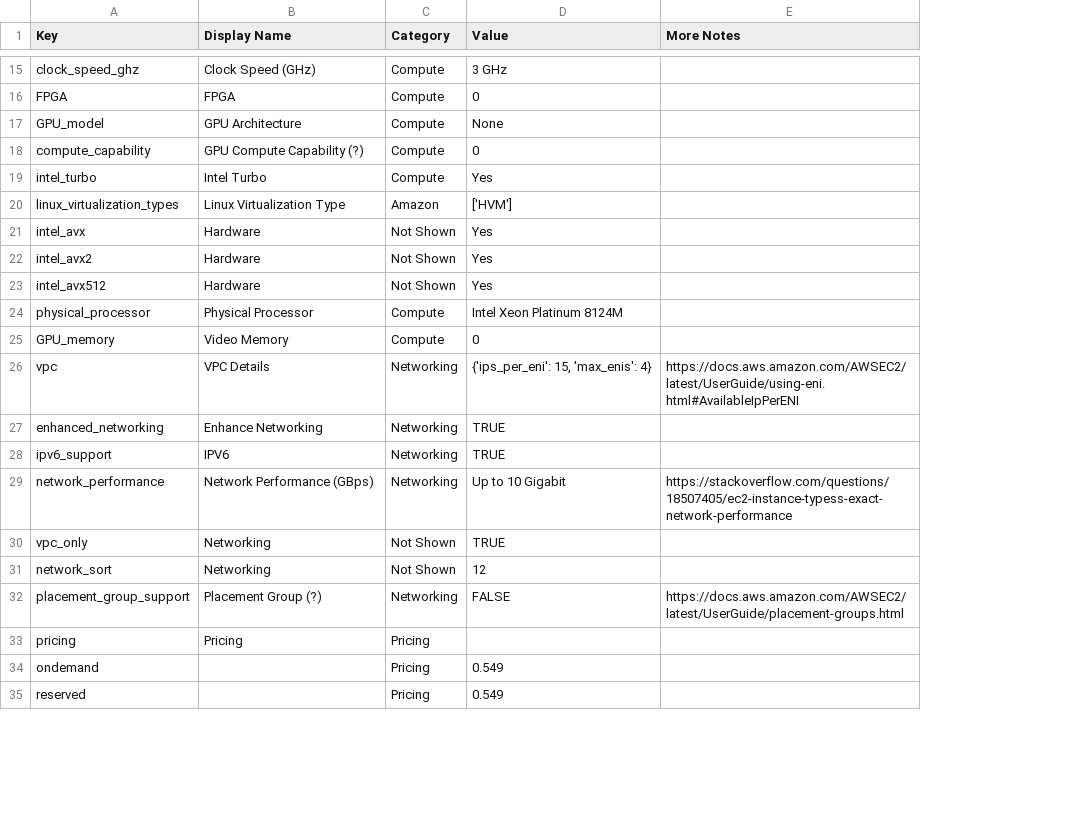
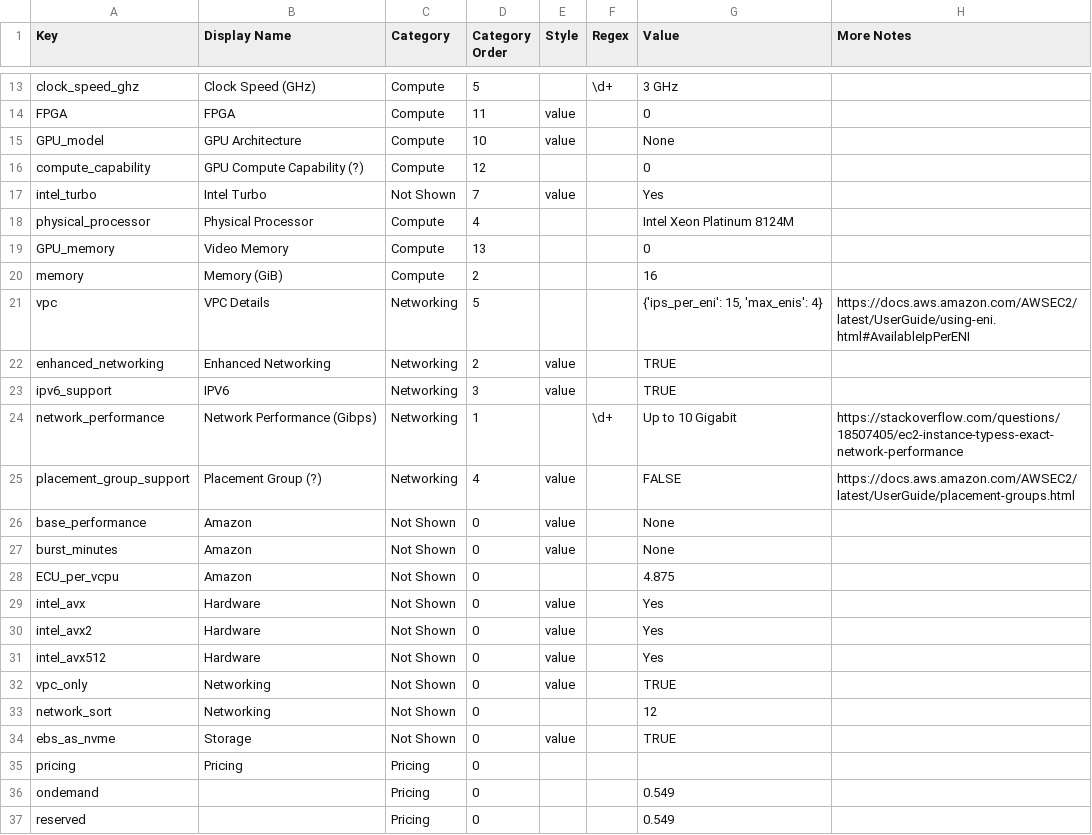
Before and after one commit to vantage-sh/ec2instances.info, a CSV file: meta/service_attributes_ec2.csv, drawn as a sheet; only a part is shown, gaps mark what is left out; removed rows and columns are numbered as before the commit, all else as after; the diff covers the shown part only; the diff names each change by its address in the sheet, - before the commit and + after, or states it on an @@ line.

```diff
--- a/meta/service_attributes_ec2.csv
+++ b/meta/service_attributes_ec2.csv
+column D (Category Order), rows 13-17: 5 | 11 | 10 | 12 | 7; rows 29-33: all 0; rows 35-37: all 0
+column E (Style), rows 14-17: value | value |  | value; rows 29-32: all value
+column F (Regex), row 13: \d+
-C17 (Category): Compute
+C17 (Category): Not Shown
-row 20: linux_virtualization_types | Linux Virtualization Type | Amazon | ['HVM']
@@ row 24 moved to row 18: physical_processor @@
@@ row 25 moved to row 19: GPU_memory @@
+row 20: memory | Memory (GiB) | Compute | 2 |  |  | 16
@@ row 26 moved to row 21: vpc @@
+row 22: enhanced_networking | Enhanced Networking | Networking | 2 | value |  | TRUE
@@ row 28 moved to row 23: ipv6_support @@
+row 24: network_performance | Network Performance (Gibps) | Networking | 1 |  | \d+ | Up to 10 Gigabit | https://stackoverflow.com/questions/18507405/ec2-instance-typess-exact-network-performance
@@ row 32 moved to row 25: placement_group_support @@
@@ row 8 moved to row 26: base_performance @@
@@ row 9 moved to row 27: burst_minutes @@
@@ row 10 moved to row 28: ECU_per_vcpu @@
-row 27: enhanced_networking | Enhance Networking | Networking | TRUE
-row 29: network_performance | Network Performance (GBps) | Networking | Up to 10 Gigabit | https://stackoverflow.com/questions/18507405/ec2-instance-typess-exact-network-performance
@@ row 55 moved to row 34: ebs_as_nvme @@
```
Also changed, not shown: 1 added row, 6 removed rows and 6 edited cells elsewhere in this file, 1 other file.
